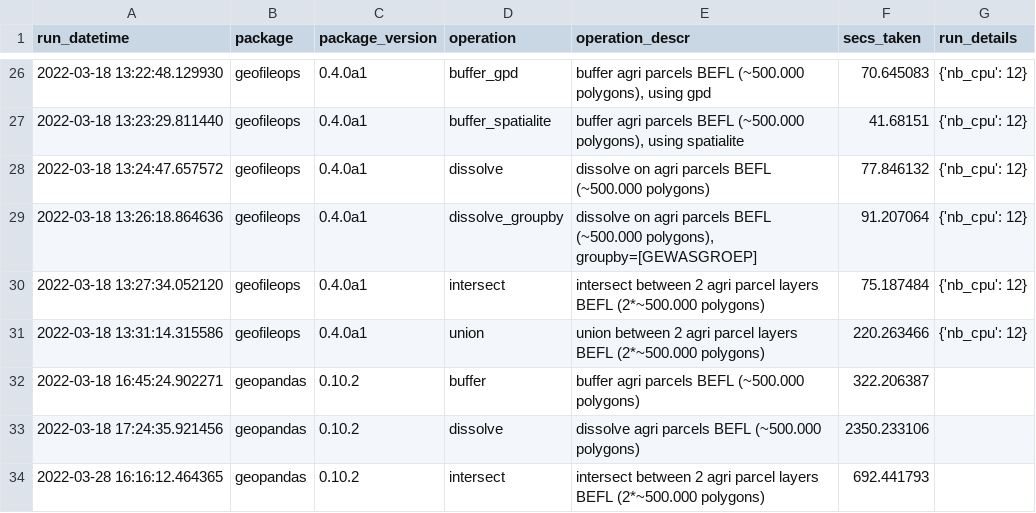
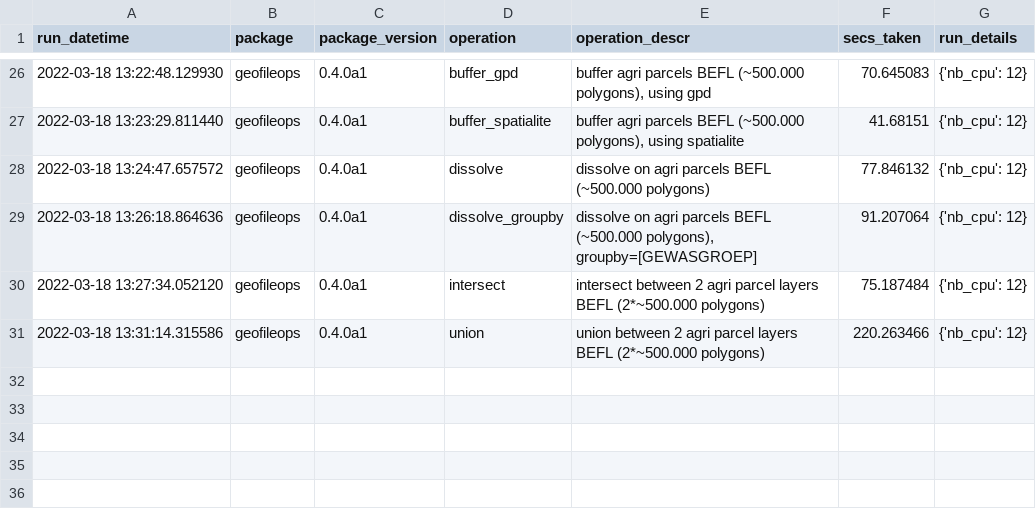
Before and after one commit to geofileops/geofileops, a CSV file: benchmark/results/benchmark_results.csv, drawn as a sheet; only a part is shown, gaps mark what is left out.

Commit message:
Remove geopandas benchmark

```diff
--- a/benchmark/results/benchmark_results.csv
+++ b/benchmark/results/benchmark_results.csv
@@ -31,4 +31 @@ run_datetime,package,package_version,operation,operation_descr,secs_taken,run_de
 2022-03-18 13:31:14.315586,geofileops,0.4.0a1,union,union between 2 agri parcel layers BEFL (2*~500.000 polygons),220.263466,{'nb_cpu': 12}
-2022-03-18 16:45:24.902271,geopandas,0.10.2,buffer,buffer agri parcels BEFL (~500.000 polygons),322.206387,
-2022-03-18 17:24:35.921456,geopandas,0.10.2,dissolve,dissolve agri parcels BEFL (~500.000 polygons),2350.233106,
-2022-03-28 16:16:12.464365,geopandas,0.10.2,intersect,intersect between 2 agri parcel layers BEFL (2*~500.000 polygons),692.441793,
```
Also changed, not shown: 6 other files.
